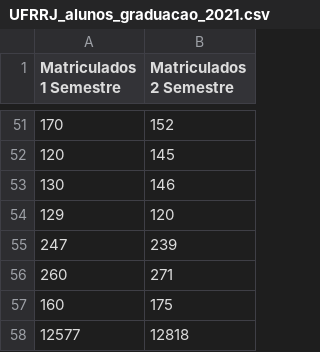
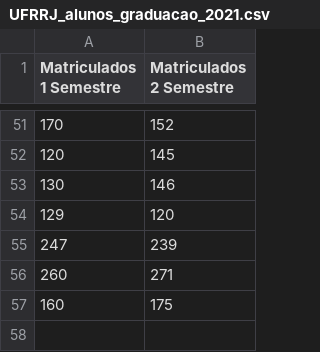
Before and after one commit to gitzeferino/dados_abertos, a CSV file: estudos_ufrrj/dados_ds/UFRRJ_alunos_graduacao/UFRRJ_alunos_graduacao_2021.csv, drawn as a sheet; only a part is shown, gaps mark what is left out.

Commit message:
Update UFRRJ_alunos_graduacao_2021.csv

```diff
--- a/estudos_ufrrj/dados_ds/UFRRJ_alunos_graduacao/UFRRJ_alunos_graduacao_2021.csv
+++ b/estudos_ufrrj/dados_ds/UFRRJ_alunos_graduacao/UFRRJ_alunos_graduacao_2021.csv
@@ -57,2 +57 @@ Matriculados 1 Semestre, Matriculados 2 Semestre
 160,175
-12577,12818
```
